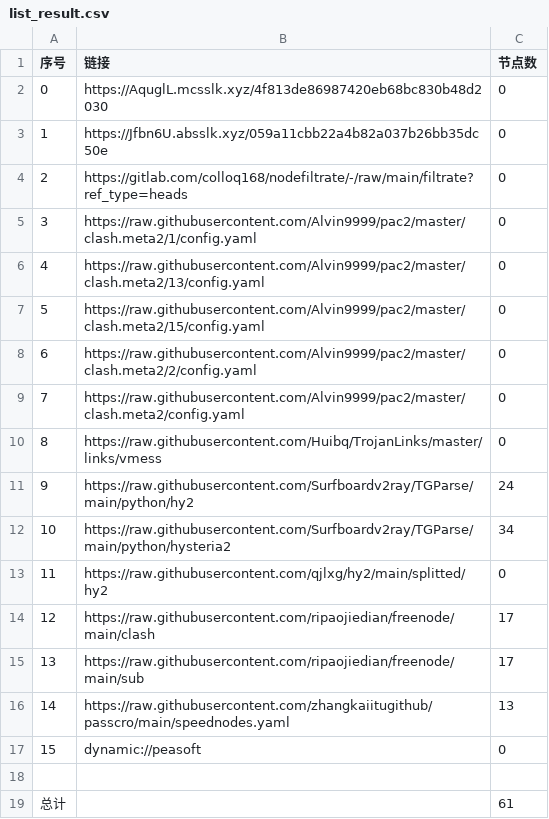
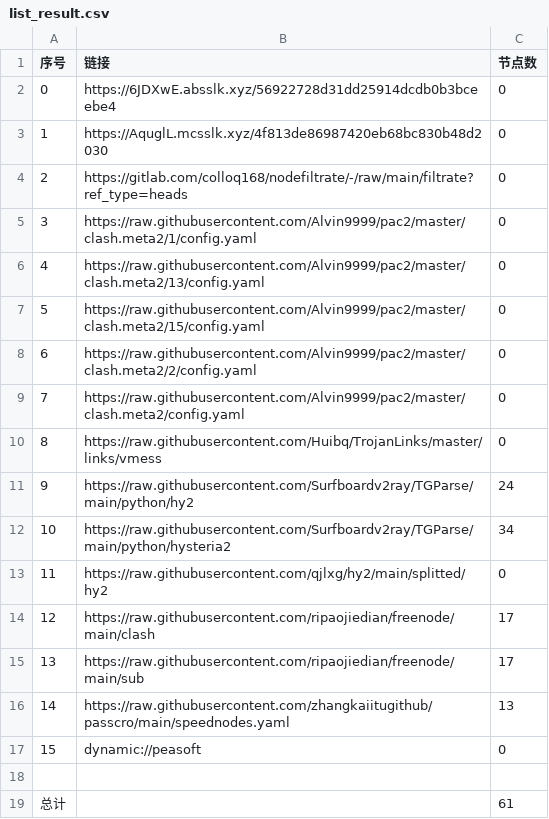
Before and after one commit to shtrend/AutoMergePublicNodes, a CSV file: list_result.csv, drawn as a sheet.

```diff
--- a/list_result.csv
+++ b/list_result.csv
@@ -1,4 +1,4 @@
 序号,链接,节点数
-0,https://AquglL.mcsslk.xyz/4f813de86987420eb68bc830b48d2030,0
-1,https://Jfbn6U.absslk.xyz/059a11cbb22a4b82a037b26bb35dc50e,0
+0,https://6JDXwE.absslk.xyz/56922728d31dd25914dcdb0b3bceebe4,0
+1,https://AquglL.mcsslk.xyz/4f813de86987420eb68bc830b48d2030,0
 2,https://gitlab.com/colloq168/nodefiltrate/-/raw/main/filtrate?ref_type=heads,0
```
Also changed, not shown: 3 other files.
